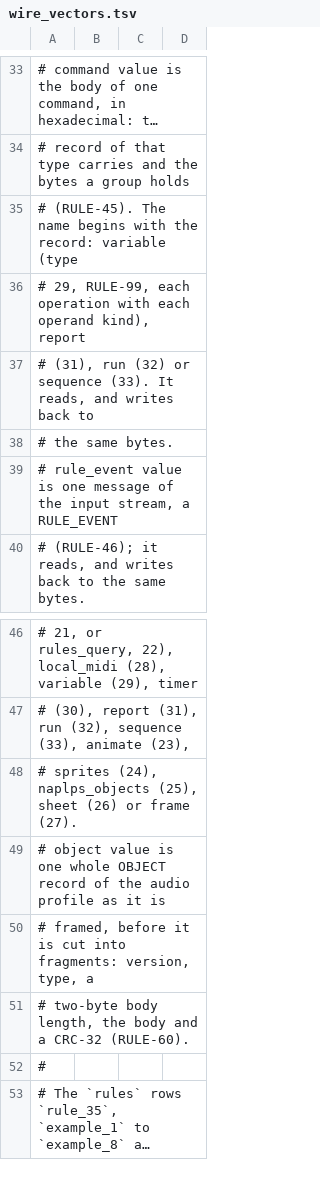
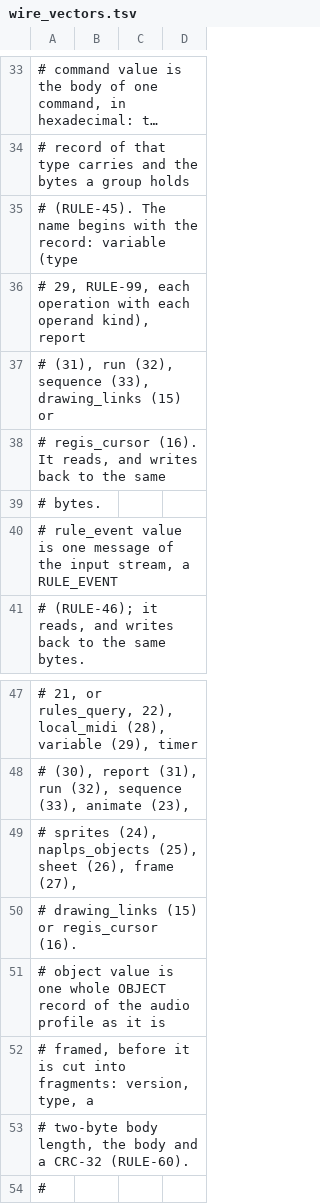
Before and after one commit to neoteletext/neoteletext-renderer-teletext, a TSV file: crates/neoteletext-web/src/wire_vectors.tsv, drawn as a sheet; only a part is shown, gaps mark what is left out; the shorter side is filled out with more unchanged rows; long unchanged cells end in …; the diff covers the shown part only.

Commit message:
Write and read renderer parity's wire vectors (TODO-6791, REQ-6775, REQ-6761, DEC-6760; PAR-44, PAR-1, PAR-2, PAR-4, PAR-5, PAR-20)
neoteletext-common's wire-vectors.tsv gains renderer parity's rows at
its 93b38ac (PAR-44), and the engine writes them, so that their bytes are
the engine's own and every reader checks its code against them.

`cargo xtask wire-vectors` writes them from the engine's encoders (the
new module xtask/src/wire_vectors/parity.rs): HELLO offering and WELCOME
agreeing REGIS_CAP and NAPLPS_CAP; DRAWING_LINKS and REGIS_CURSOR for a
NAPLPS sub-page's object; the four picture commands as a group holds
them; a table whose group holds a NAPLPS picture's links and cursor, and
its RULES record; and the ReGIS and NAPLPS bytes of a Greek and an
Arabic text part from the picture text encoder. Its test holds the
table's rows of its kinds to what it writes, and of the kinds input and
record to the rows it names.

The table's copy in neoteletext-web is the shared file at 93b38ac. The
wire-vector test reads every new row: WELCOME's capabilities from the
row in place of a fixed number, the records 15 and 16 by the receiver's
reader, a picture command's body by its record's reader and writer, and a
text part's bytes against the encoder given the part its meaning holds.
The test fails on the previous commit with the new table: the welcome
row's capabilities are not the fixed ones it writes.

```diff
--- a/crates/neoteletext-web/src/wire_vectors.tsv
+++ b/crates/neoteletext-web/src/wire_vectors.tsv
@@ -36,4 +36,5 @@
 #             29, RULE-99, each operation with each operand kind), report
-#             (31), run (32) or sequence (33). It reads, and writes back to
-#             the same bytes.
+#             (31), run (32), sequence (33), drawing_links (15) or
+#             regis_cursor (16). It reads, and writes back to the same
+#             bytes.
 # rule_event  value is one message of the input stream, a RULE_EVENT
@@ -47,3 +48,4 @@
 #             (30), report (31), run (32), sequence (33), animate (23),
-#             sprites (24), naplps_objects (25), sheet (26) or frame (27).
+#             sprites (24), naplps_objects (25), sheet (26), frame (27),
+#             drawing_links (15) or regis_cursor (16).
 # object      value is one whole OBJECT record of the audio profile as it is
```
Also changed, not shown: 41 added rows elsewhere in this file, 6 other files.
